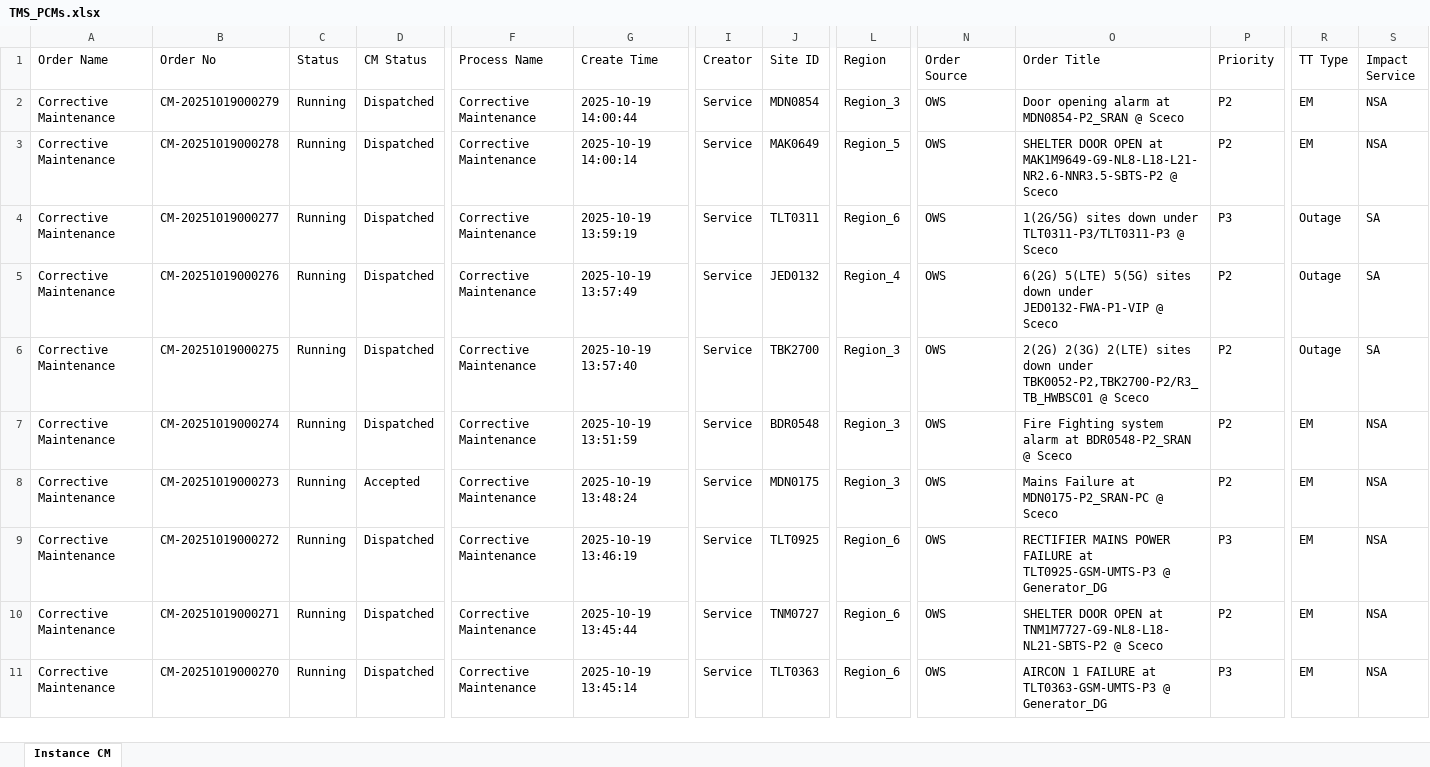
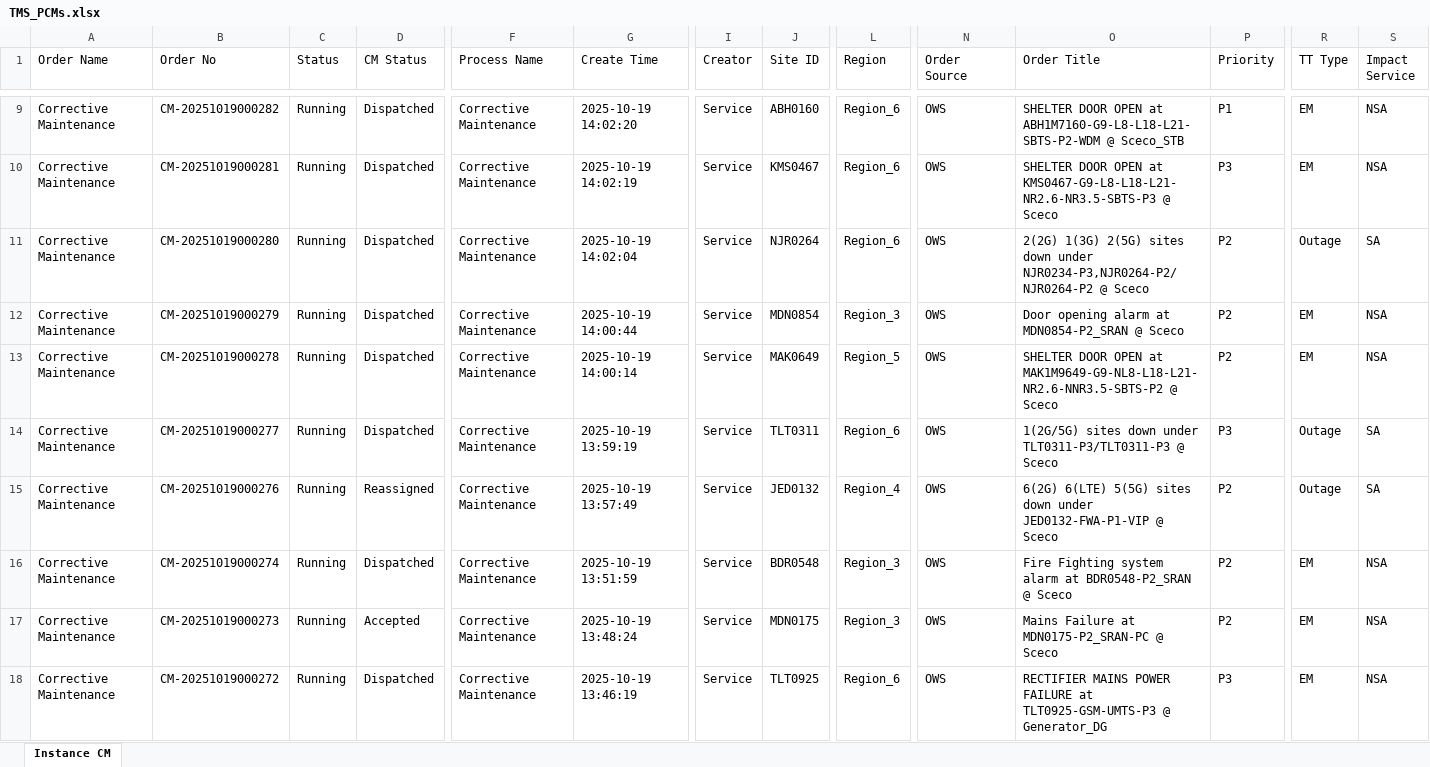
Before and after one commit to decosaro/shabakkat, an Excel workbook: TMS_PCMs.xlsx, sheet Instance CM, drawn as a sheet; only a part is shown, gaps mark what is left out; the shorter side is filled out with more unchanged rows; values as stored, in another font and other column widths than the file's, no borders; removed rows and columns are numbered as before the commit, all else as after; rows hold the shown columns only; the diff covers the shown part only; the diff names each change by its address in the sheet, - before the commit and + after, or states it on an @@ line.

Commit message:
Updated TMS_PCMs.xlsx from OneDrive via Power Automate

```diff
--- a/TMS_PCMs.xlsx (sheet Instance CM)
+++ b/TMS_PCMs.xlsx (sheet Instance CM)
+row 9: Corrective Maintenance | CM-20251019000282 | Running | Dispatched | Corrective Maintenance | 2025-10-19 14:02:20 | Service | ABH0160 | Region_6 | OWS | SHELTER DOOR OPEN at ABH1M7160-G9-L8-L18-L21-SBTS-P2-WDM @ Sceco_STB | P1 | EM | NSA
+row 10: Corrective Maintenance | CM-20251019000281 | Running | Dispatched | Corrective Maintenance | 2025-10-19 14:02:19 | Service | KMS0467 | Region_6 | OWS | SHELTER DOOR OPEN at KMS0467-G9-L8-L18-L21-NR2.6-NR3.5-SBTS-P3 @ Sceco | P3 | EM | NSA
+row 11: Corrective Maintenance | CM-20251019000280 | Running | Dispatched | Corrective Maintenance | 2025-10-19 14:02:04 | Service | NJR0264 | Region_6 | OWS | 2(2G) 1(3G) 2(5G) sites down under NJR0234-P3,NJR0264-P2/NJR0264-P2 @ Sceco | P2 | Outage | SA
-D15 (CM Status): Dispatched
+D15 (CM Status): Reassigned
-O15 (Order Title): 6(2G) 5(LTE) 5(5G) sites…
+O15 (Order Title): 6(2G) 6(LTE) 5(5G) sites…
-row 6: Corrective Maintenance | CM-20251019000275 | Running | Dispatched | Corrective Maintenance | 2025-10-19 13:57:40 | Service | TBK2700 | Region_3 | OWS | 2(2G) 2(3G) 2(LTE) sites down under TBK0052-P2,TBK2700-P2/R3_TB_HWBSC01 @ Sceco | P2 | Outage | SA
```
Also changed, not shown: 7 added rows, 2 removed rows and 1 edited cell elsewhere in this sheet.
